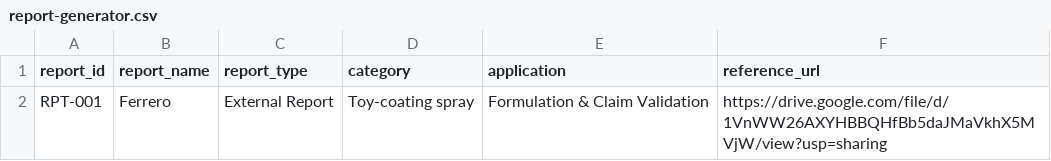
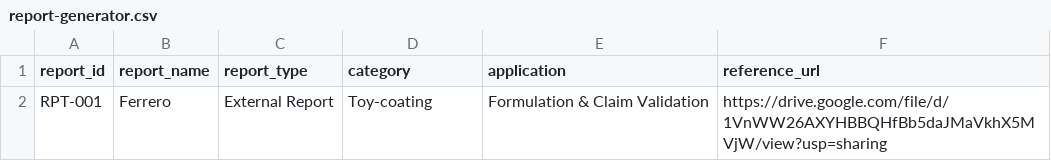
Before and after one commit to Zeira-AI/workflow-data, a CSV file: public/data/ferrero/report-generator.csv, drawn as a sheet.

```diff
--- a/public/data/ferrero/report-generator.csv
+++ b/public/data/ferrero/report-generator.csv
@@ -1,2 +1,2 @@
 report_id,report_name,report_type,category,application,reference_url
-RPT-001,Ferrero,External Report,Toy-coating spray,Formulation & Claim Validation,https://drive.google.com/file/d/1VnWW26AXYHBBQHfBb5daJMaVkhX5MVjW/view?usp=sharing
+RPT-001,Ferrero,External Report,Toy-coating,Formulation & Claim Validation,https://drive.google.com/file/d/1VnWW26AXYHBBQHfBb5daJMaVkhX5MVjW/view?usp=sharing
```
Also changed, not shown: public/data/ferrero-chocolate/ingredient-interaction-risk-synergy-analysis.csv.
